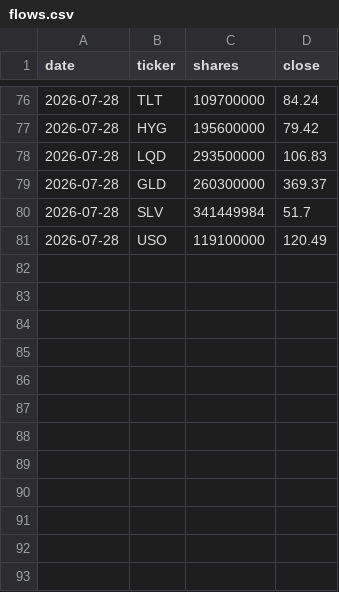
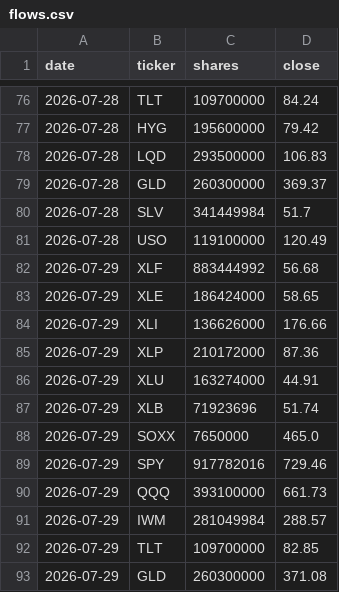
Before and after one commit to Krysson/CapitalMarketsMacro, a CSV file: history/flows.csv, drawn as a sheet; only a part is shown, gaps mark what is left out.

```diff
--- a/history/flows.csv
+++ b/history/flows.csv
@@ -81 +81,13 @@ date,ticker,shares,close
 2026-07-28,USO,119100000,120.49
+2026-07-29,XLF,883444992,56.68
+2026-07-29,XLE,186424000,58.65
+2026-07-29,XLI,136626000,176.66
+2026-07-29,XLP,210172000,87.36
+2026-07-29,XLU,163274000,44.91
+2026-07-29,XLB,71923696,51.74
+2026-07-29,SOXX,7650000,465.0
+2026-07-29,SPY,917782016,729.46
+2026-07-29,QQQ,393100000,661.73
+2026-07-29,IWM,281049984,288.57
+2026-07-29,TLT,109700000,82.85
+2026-07-29,GLD,260300000,371.08
```
Also changed, not shown: history/breadth.csv, history/signals.csv.
